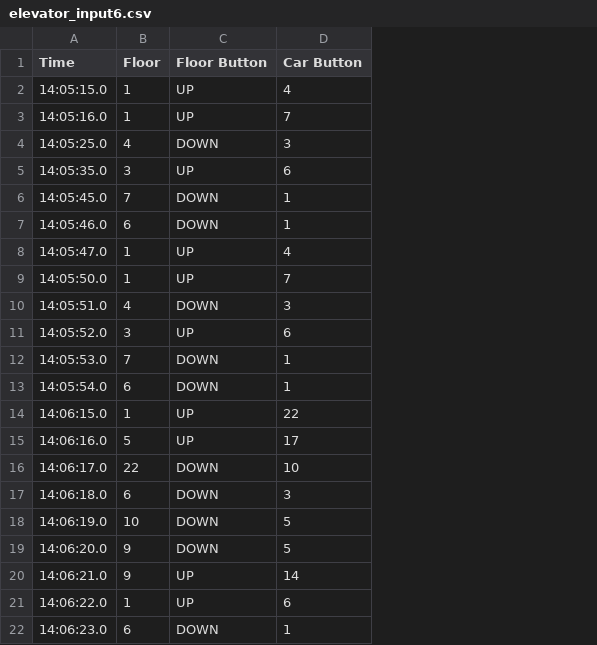
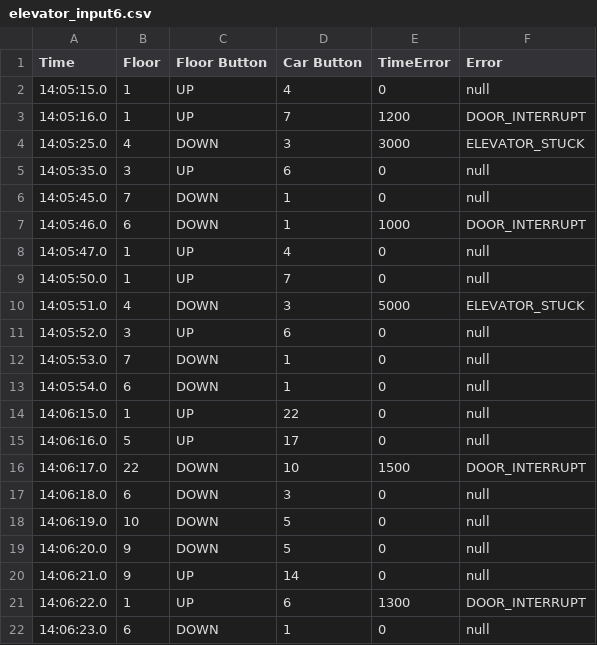
Before and after one commit to bardia-p/Elevator-Simulator, a CSV file: src/ElevatorSimulator/resources/elevator_input6.csv, drawn as a sheet; the diff names each change by its address in the sheet, - before the commit and + after, or states it on an @@ line.

```diff
--- a/src/ElevatorSimulator/resources/elevator_input6.csv
+++ b/src/ElevatorSimulator/resources/elevator_input6.csv
+column E (TimeError), rows 2-22: 0 | 1200 | 3000 | 0 | 0 | 1000 | 0 | 0 | 5000 | 0 | 0 | 0 | 0 | 0 | 1500 | 0 | 0 | 0 | 0 | 1300 | 0
+column F (Error), rows 2-22: null | DOOR_INTERRUPT | ELEVATOR_STUCK | null | null | DOOR_INTERRUPT | null | null | ELEVATOR_STUCK | null | null | null | null | null | DOOR_INTERRUPT | null | null | null | null | DOOR_INTERRUPT | null
```
Also changed, not shown: 10 other files.
